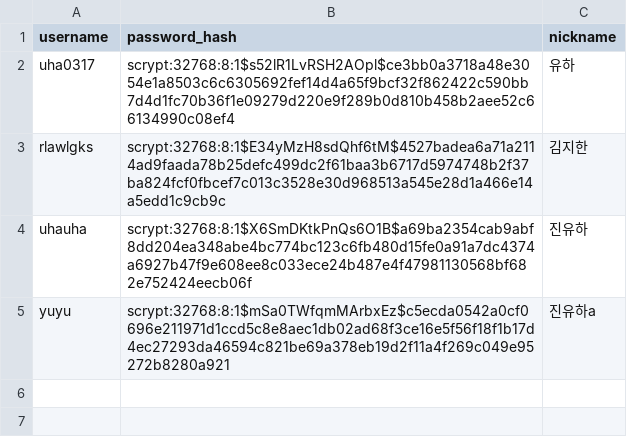
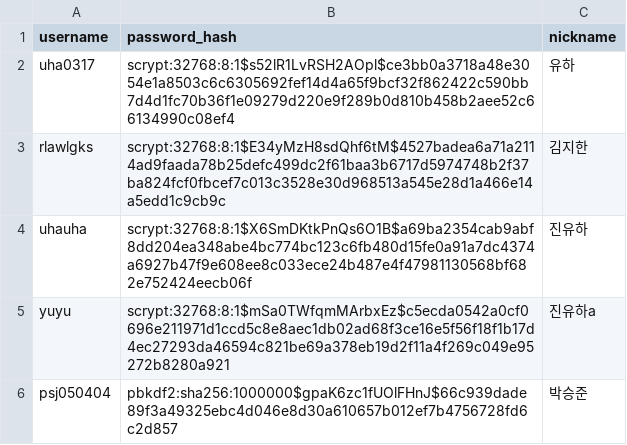
Before and after one commit to turtlejun05/recommendsongbypic, a CSV file: users.csv, drawn as a sheet.

```diff
--- a/users.csv
+++ b/users.csv
@@ -5 +5,2 @@ uhauha,scrypt:32768:8:1$X6SmDKtkPnQs6O1B$a69ba2354cab9abf8dd204ea348abe4bc774bc1
 yuyu,scrypt:32768:8:1$mSa0TWfqmMArbxEz$c5ecda0542a0cf0696e211971d1ccd5c8e8aec1db02ad68f3ce16e5f56f18f1b17d4ec27293da46594c821be69a378eb19d2f11a4f269c049e95272b8280a921,진유하a
+psj050404,pbkdf2:sha256:1000000$gpaK6zc1fUOlFHnJ$66c939dade89f3a49325ebc4d046e8d30a610657b012ef7b4756728fd6c2d857,박승준
```
Also changed, not shown: 4 other files.
